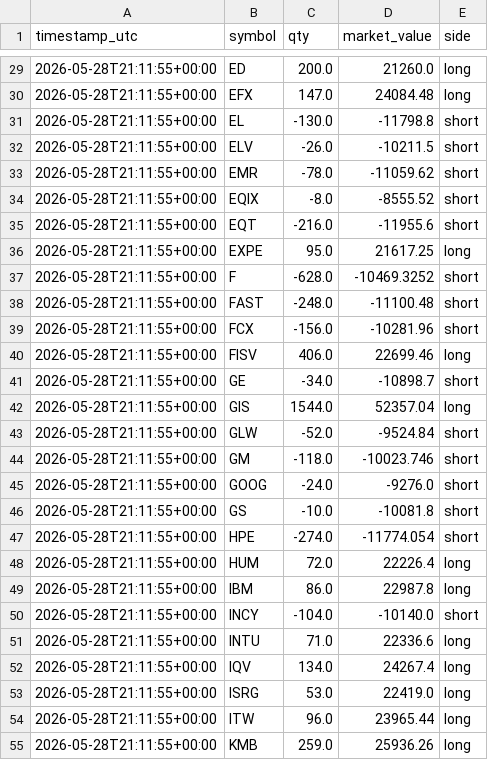
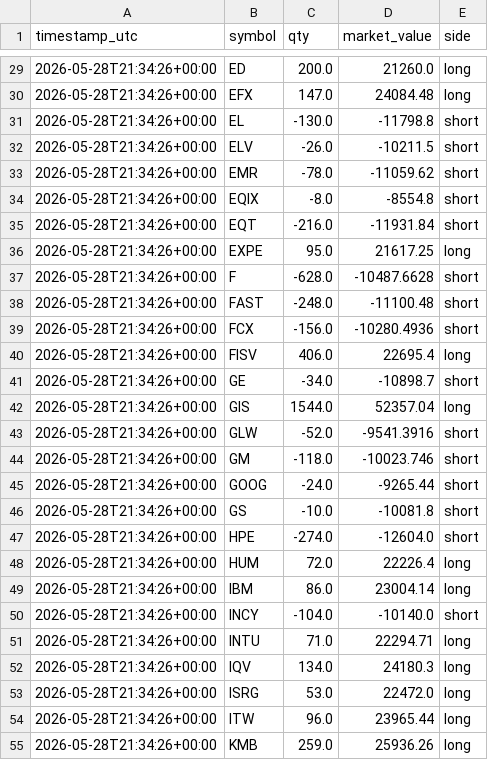
Before and after one commit to FinTechEntrepreneurldz/qsentia-model-c-sentiment-alpha, a CSV file: logs/positions/latest_positions.csv, drawn as a sheet; only a part is shown, gaps mark what is left out; the diff covers the shown part only.

```diff
--- a/logs/positions/latest_positions.csv
+++ b/logs/positions/latest_positions.csv
@@ -29,27 +29,27 @@ timestamp_utc,symbol,qty,market_value,side
-2026-05-28T21:11:55+00:00,ED,200.0,21260.0,long
-2026-05-28T21:11:55+00:00,EFX,147.0,24084.48,long
-2026-05-28T21:11:55+00:00,EL,-130.0,-11798.8,short
-2026-05-28T21:11:55+00:00,ELV,-26.0,-10211.5,short
-2026-05-28T21:11:55+00:00,EMR,-78.0,-11059.62,short
-2026-05-28T21:11:55+00:00,EQIX,-8.0,-8555.52,short
-2026-05-28T21:11:55+00:00,EQT,-216.0,-11955.6,short
-2026-05-28T21:11:55+00:00,EXPE,95.0,21617.25,long
-2026-05-28T21:11:55+00:00,F,-628.0,-10469.3252,short
-2026-05-28T21:11:55+00:00,FAST,-248.0,-11100.48,short
-2026-05-28T21:11:55+00:00,FCX,-156.0,-10281.96,short
-2026-05-28T21:11:55+00:00,FISV,406.0,22699.46,long
-2026-05-28T21:11:55+00:00,GE,-34.0,-10898.7,short
-2026-05-28T21:11:55+00:00,GIS,1544.0,52357.04,long
-2026-05-28T21:11:55+00:00,GLW,-52.0,-9524.84,short
-2026-05-28T21:11:55+00:00,GM,-118.0,-10023.746,short
-2026-05-28T21:11:55+00:00,GOOG,-24.0,-9276.0,short
-2026-05-28T21:11:55+00:00,GS,-10.0,-10081.8,short
-2026-05-28T21:11:55+00:00,HPE,-274.0,-11774.054,short
-2026-05-28T21:11:55+00:00,HUM,72.0,22226.4,long
-2026-05-28T21:11:55+00:00,IBM,86.0,22987.8,long
-2026-05-28T21:11:55+00:00,INCY,-104.0,-10140.0,short
-2026-05-28T21:11:55+00:00,INTU,71.0,22336.6,long
-2026-05-28T21:11:55+00:00,IQV,134.0,24267.4,long
-2026-05-28T21:11:55+00:00,ISRG,53.0,22419.0,long
-2026-05-28T21:11:55+00:00,ITW,96.0,23965.44,long
-2026-05-28T21:11:55+00:00,KMB,259.0,25936.26,long
+2026-05-28T21:34:26+00:00,ED,200.0,21260.0,long
+2026-05-28T21:34:26+00:00,EFX,147.0,24084.48,long
+2026-05-28T21:34:26+00:00,EL,-130.0,-11798.8,short
+2026-05-28T21:34:26+00:00,ELV,-26.0,-10211.5,short
+2026-05-28T21:34:26+00:00,EMR,-78.0,-11059.62,short
+2026-05-28T21:34:26+00:00,EQIX,-8.0,-8554.8,short
+2026-05-28T21:34:26+00:00,EQT,-216.0,-11931.84,short
+2026-05-28T21:34:26+00:00,EXPE,95.0,21617.25,long
+2026-05-28T21:34:26+00:00,F,-628.0,-10487.6628,short
+2026-05-28T21:34:26+00:00,FAST,-248.0,-11100.48,short
+2026-05-28T21:34:26+00:00,FCX,-156.0,-10280.4936,short
+2026-05-28T21:34:26+00:00,FISV,406.0,22695.4,long
+2026-05-28T21:34:26+00:00,GE,-34.0,-10898.7,short
+2026-05-28T21:34:26+00:00,GIS,1544.0,52357.04,long
+2026-05-28T21:34:26+00:00,GLW,-52.0,-9541.3916,short
+2026-05-28T21:34:26+00:00,GM,-118.0,-10023.746,short
+2026-05-28T21:34:26+00:00,GOOG,-24.0,-9265.44,short
+2026-05-28T21:34:26+00:00,GS,-10.0,-10081.8,short
+2026-05-28T21:34:26+00:00,HPE,-274.0,-12604.0,short
+2026-05-28T21:34:26+00:00,HUM,72.0,22226.4,long
+2026-05-28T21:34:26+00:00,IBM,86.0,23004.14,long
+2026-05-28T21:34:26+00:00,INCY,-104.0,-10140.0,short
+2026-05-28T21:34:26+00:00,INTU,71.0,22294.71,long
+2026-05-28T21:34:26+00:00,IQV,134.0,24180.3,long
+2026-05-28T21:34:26+00:00,ISRG,53.0,22472.0,long
+2026-05-28T21:34:26+00:00,ITW,96.0,23965.44,long
+2026-05-28T21:34:26+00:00,KMB,259.0,25936.26,long
```
Also changed, not shown: 126 edited cells elsewhere in this file, logs/decisions/decisions.csv, logs/decisions/latest_decision.csv, 4 other files.
